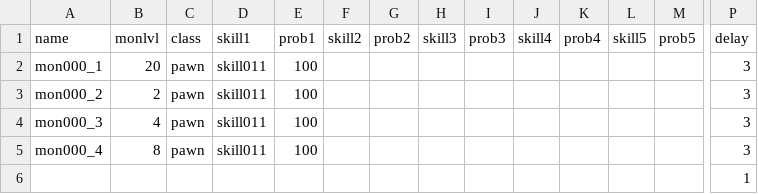
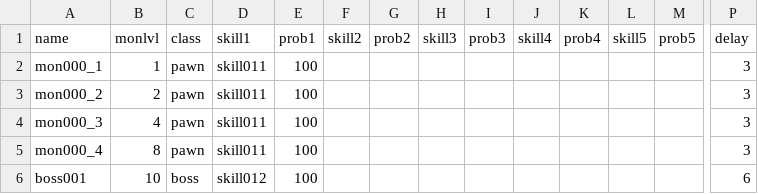
Before and after one commit to Heondu/Labes-2nd-repository, a CSV file: Assets/Resources/monster.csv, drawn as a sheet; only a part is shown, gaps mark what is left out; removed rows and columns are numbered as before the commit, all else as after; rows hold the shown columns only; the diff names each change by its address in the sheet, - before the commit and + after, or states it on an @@ line.

```diff
--- a/Assets/Resources/monster.csv
+++ b/Assets/Resources/monster.csv
-B2 (monlvl): 20
+B2 (monlvl): 1
-row 6:  |  |  |  |  |  |  |  |  |  |  |  |  | 1
+row 6: boss001 | 10 | boss | skill012 | 100 |  |  |  |  |  |  |  |  | 6
```
Also changed, not shown: Assets/Resources/droptable.csv, 52 other files.
